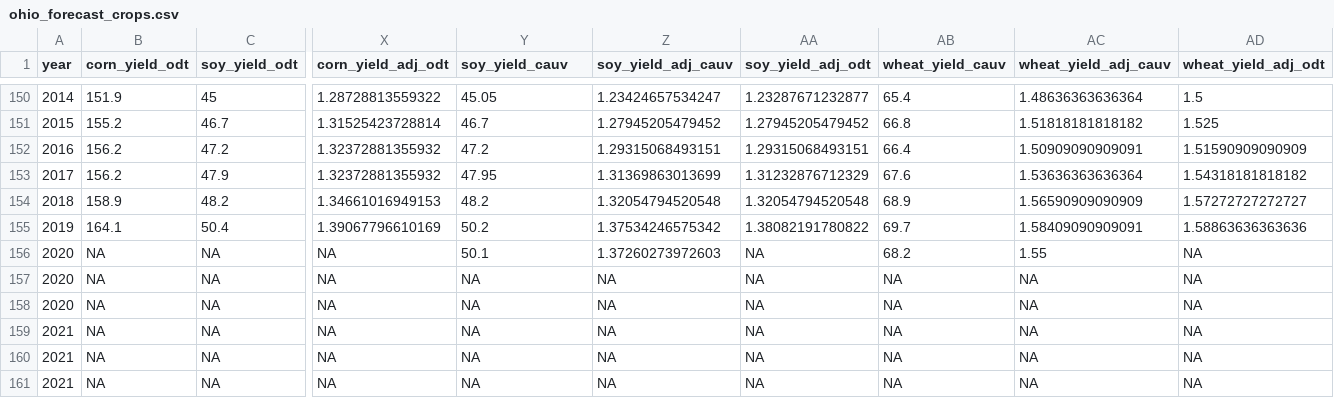
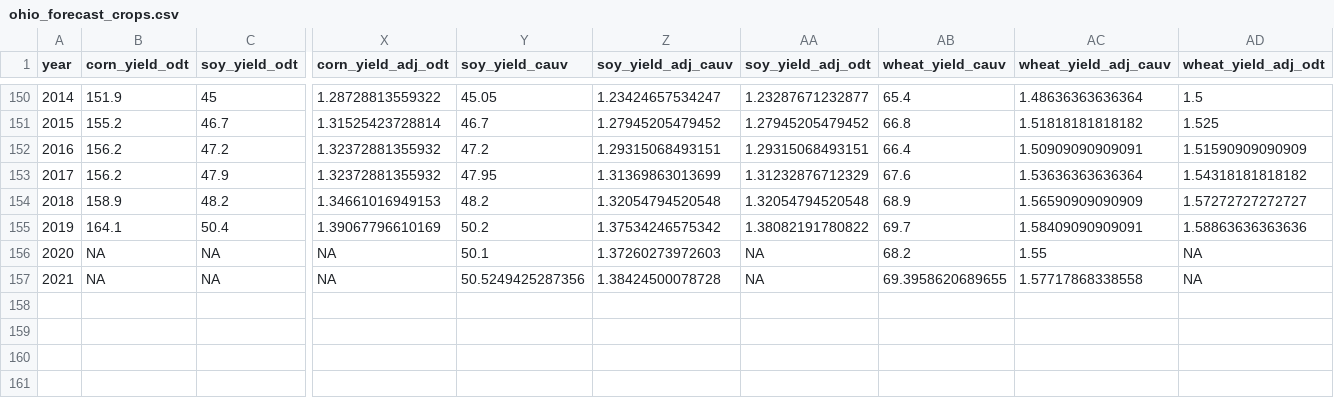
Before and after one commit to rdinter/CAUV, a CSV file: 2-calc/yields/ohio_forecast_crops.csv, drawn as a sheet; only a part is shown, gaps mark what is left out; rows hold the shown columns only; the diff names each change by its address in the sheet, - before the commit and + after, or states it on an @@ line.

Commit message:
updated data

```diff
--- a/2-calc/yields/ohio_forecast_crops.csv
+++ b/2-calc/yields/ohio_forecast_crops.csv
@@ column A (year) renumbered in row 157 @@
-Y157 (soy_yield_cauv): NA
+Y157 (soy_yield_cauv): 50.5249425287356
-Z157 (soy_yield_adj_cauv): NA
+Z157 (soy_yield_adj_cauv): 1.38424500078728
-AB157 (wheat_yield_cauv): NA
+AB157 (wheat_yield_cauv): 69.3958620689655
-AC157 (wheat_yield_adj_cauv): NA
+AC157 (wheat_yield_adj_cauv): 1.57717868338558
-row 158: 2020 | NA | NA | NA | NA | NA | NA | NA | NA | NA
-row 159: 2021 | NA | NA | NA | NA | NA | NA | NA | NA | NA
-row 160: 2021 | NA | NA | NA | NA | NA | NA | NA | NA | NA
-row 161: 2021 | NA | NA | NA | NA | NA | NA | NA | NA | NA
```
Also changed, not shown: 2-calc/rot/ohio_forecast_rotate.csv, 4 other files.
